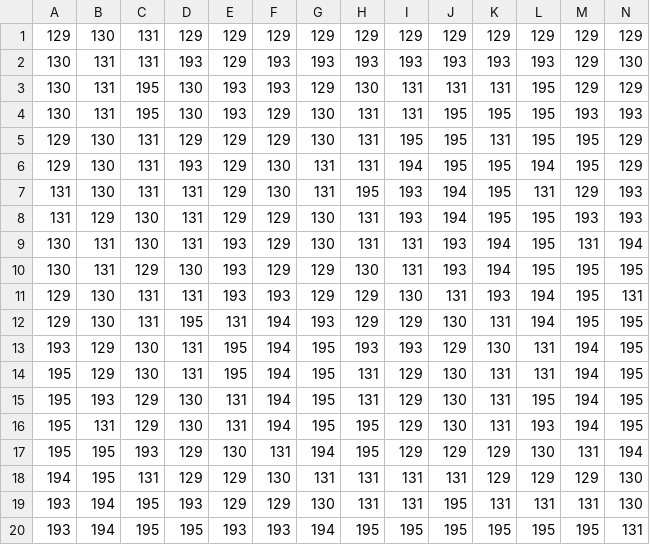
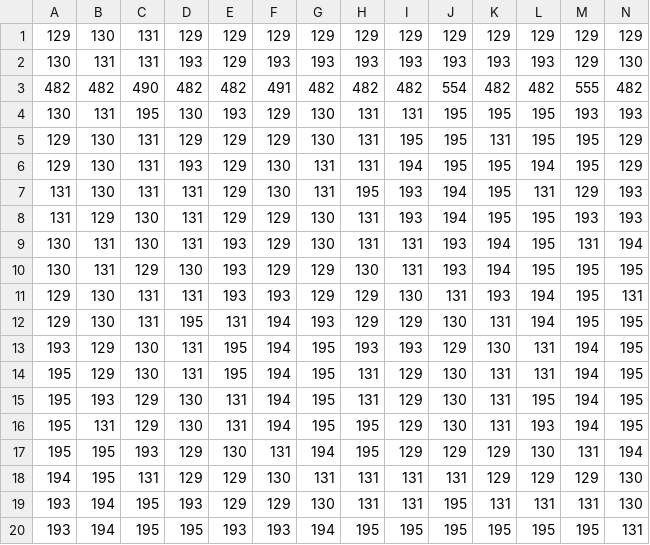
Before and after one commit to shiggityshwah/FarmGame, a CSV file: Tileset/testing.csv, drawn as a sheet; only a part is shown; removed rows and columns are numbered as before the commit, all else as after; rows hold the shown columns only; the diff names each change by its address in the sheet, - before the commit and + after, or states it on an @@ line.

```diff
--- a/Tileset/testing.csv
+++ b/Tileset/testing.csv
-row 3: 130 | 131 | 195 | 130 | 193 | 193 | 129 | 130 | 131 | 131 | 131 | 195 | 129 | 129
+row 3: 482 | 482 | 490 | 482 | 482 | 491 | 482 | 482 | 482 | 554 | 482 | 482 | 555 | 482
```
Also changed, not shown: 6 other files.
